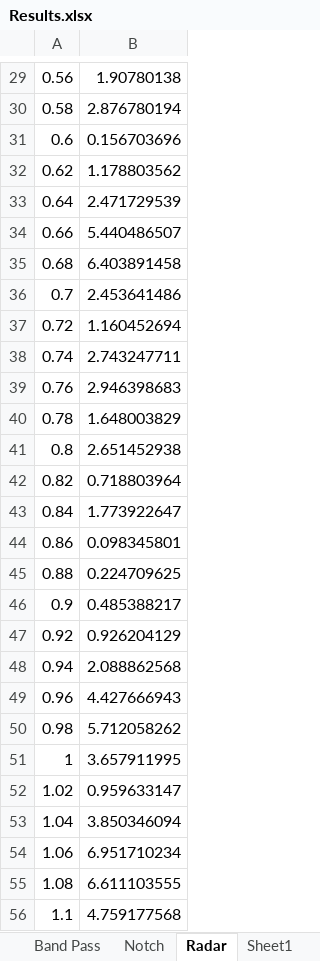
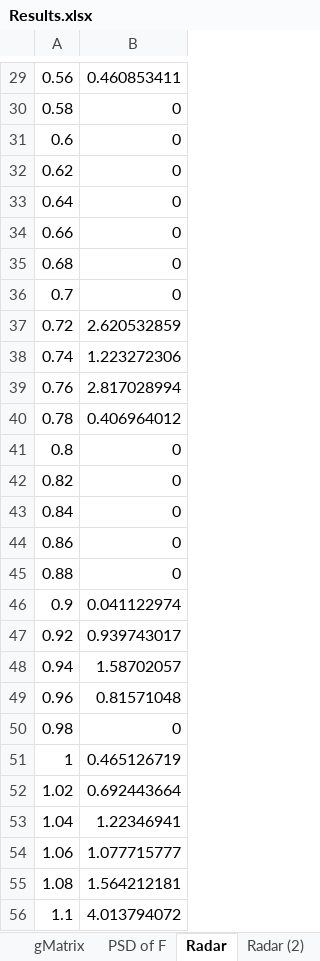
Before and after one commit to Chimuelo1/Signal-Processing, an Excel workbook: Matricies/Project3/Results.xlsx, sheet Radar, drawn as a sheet; only a part is shown, gaps mark what is left out; values as stored, in another font and other column widths than the file's, no borders; charts and pictures not drawn; the diff covers the shown part only; the diff names each change by its address in the sheet, - before the commit and + after, or states it on an @@ line.

```diff
--- a/Matricies/Project3/Results.xlsx (sheet Radar)
+++ b/Matricies/Project3/Results.xlsx (sheet Radar)
+sheet tab: Radar (2)
-B29: 1.90780138
+B29: 0.460853411
-B30: 2.876780194
+B30: 0
-B31: 0.156703696
+B31: 0
-B32: 1.178803562
+B32: 0
-B33: 2.471729539
+B33: 0
-B34: 5.440486507
+B34: 0
-B35: 6.403891458
+B35: 0
-B36: 2.453641486
+B36: 0
-B37: 1.160452694
+B37: 2.620532859
-B38: 2.743247711
+B38: 1.223272306
-B39: 2.946398683
+B39: 2.817028994
-B40: 1.648003829
+B40: 0.406964012
-B41: 2.651452938
+B41: 0
-B42: 0.718803964
+B42: 0
-B43: 1.773922647
+B43: 0
-B44: 0.098345801
+B44: 0
-B45: 0.224709625
+B45: 0
-B46: 0.485388217
+B46: 0.041122974
-B47: 0.926204129
+B47: 0.939743017
-B48: 2.088862568
+B48: 1.58702057
-B49: 4.427666943
+B49: 0.81571048
-B50: 5.712058262
+B50: 0
-B51: 3.657911995
+B51: 0.465126719
-B52: 0.959633147
+B52: 0.692443664
-B53: 3.850346094
+B53: 1.22346941
-B54: 6.951710234
+B54: 1.077715777
-B55: 6.611103555
+B55: 1.564212181
-B56: 4.759177568
+B56: 4.013794072
```
Also changed, not shown: 996 edited cells elsewhere in this sheet, sheet Low Pass, sheet High Pass, sheet Notch, sheet Band Pass, other sheet tabs, charts or pictures.
